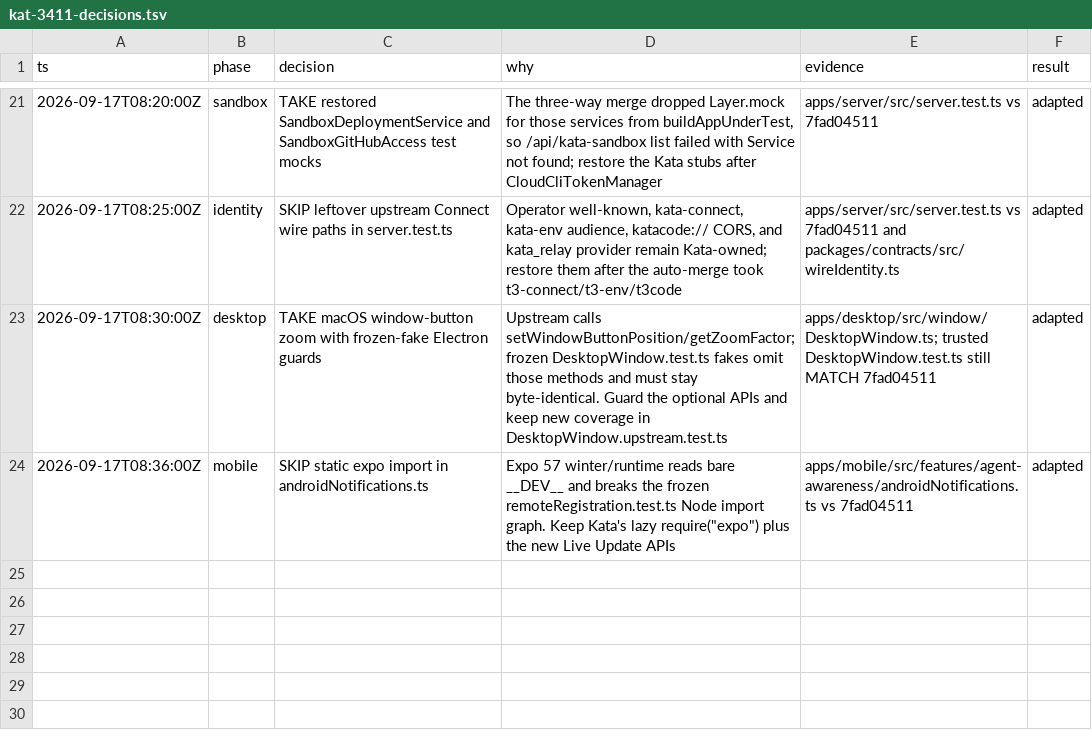
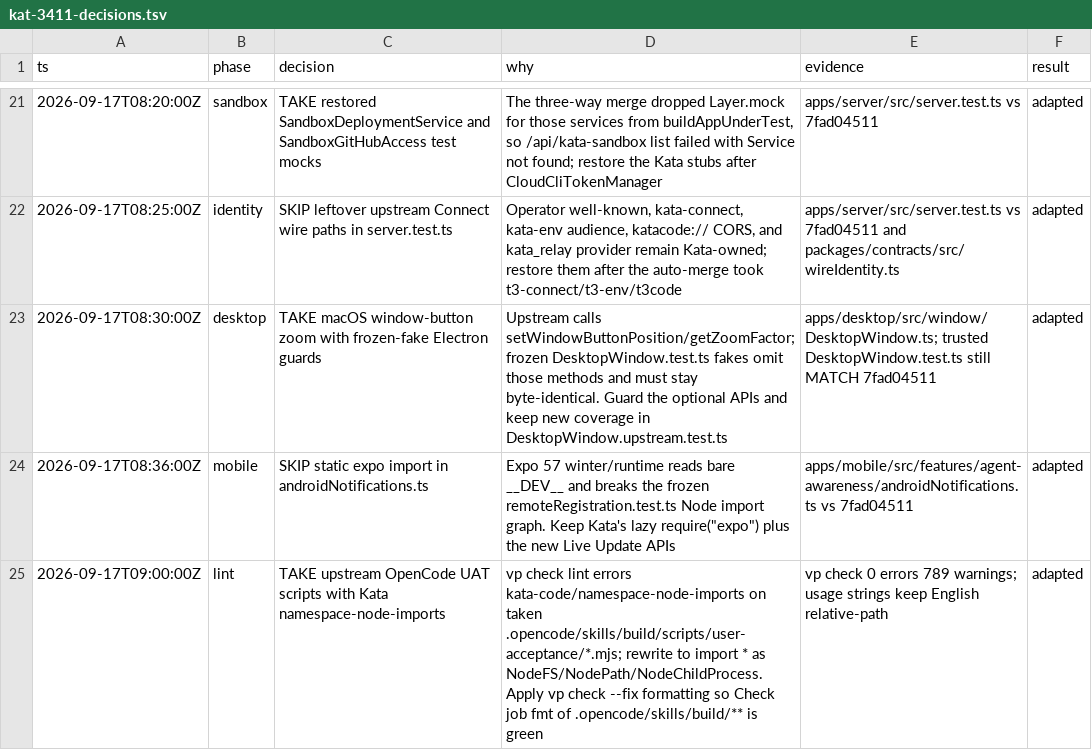
Before and after one commit to gannonh/kata-code, a TSV file: docs/upstream/kat-3411-decisions.tsv, drawn as a sheet; only a part is shown, gaps mark what is left out; the diff names each change by its address in the sheet, - before the commit and + after, or states it on an @@ line.

```diff
--- a/docs/upstream/kat-3411-decisions.tsv
+++ b/docs/upstream/kat-3411-decisions.tsv
+row 25: 2026-09-17T09:00:00Z | lint | TAKE upstream OpenCode UAT scripts with Kata namespace-node-imports | vp check lint errors kata-code/namespace-node-imports on taken .opencode/skills/build/scripts/user-acceptance/*.mjs; rewrite to import * as NodeFS/NodePath/NodeChildProcess. Apply vp check --fix formatting so Check job fmt of .opencode/skills/build/** is green | vp check 0 errors 789 warnings; usage strings keep English relative-path | adapted
```
Also changed, not shown: 40 other files.
